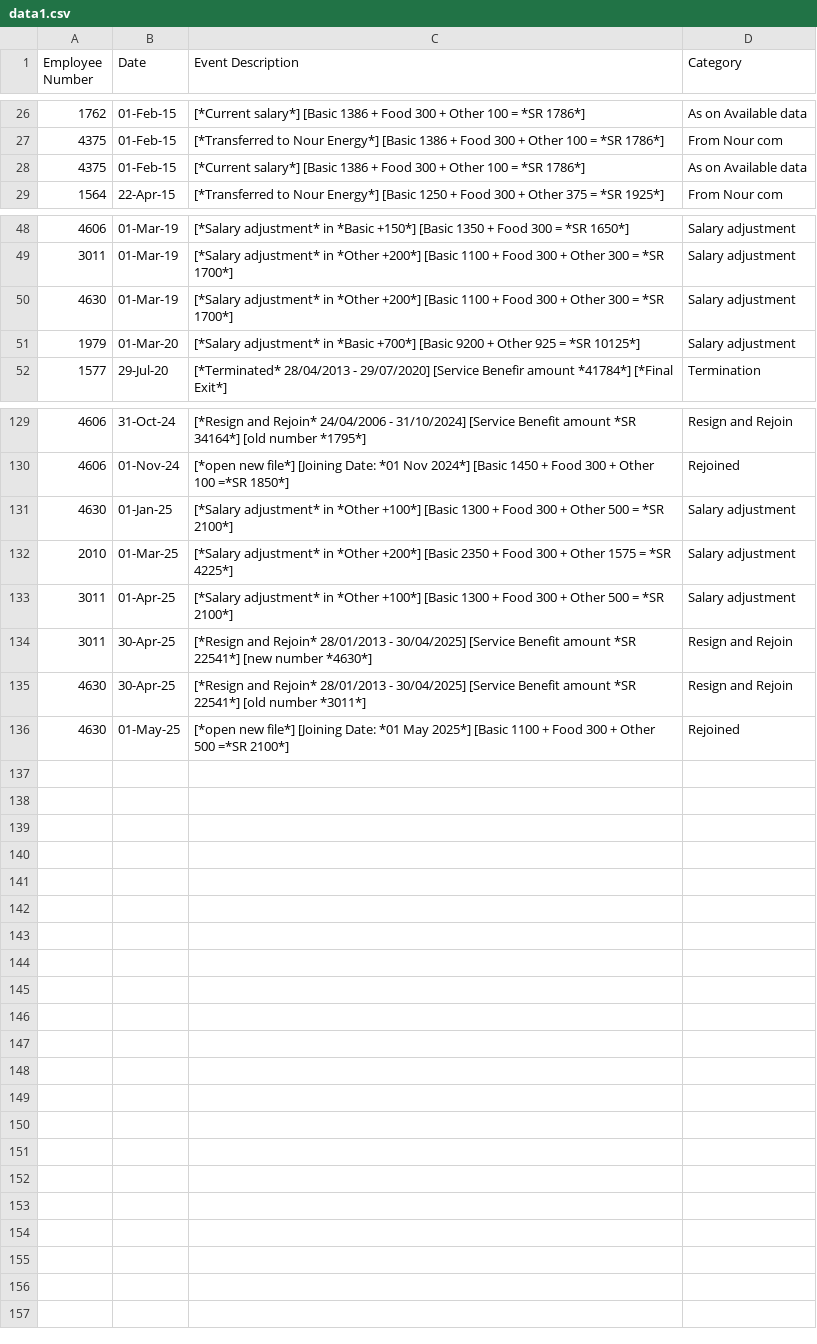
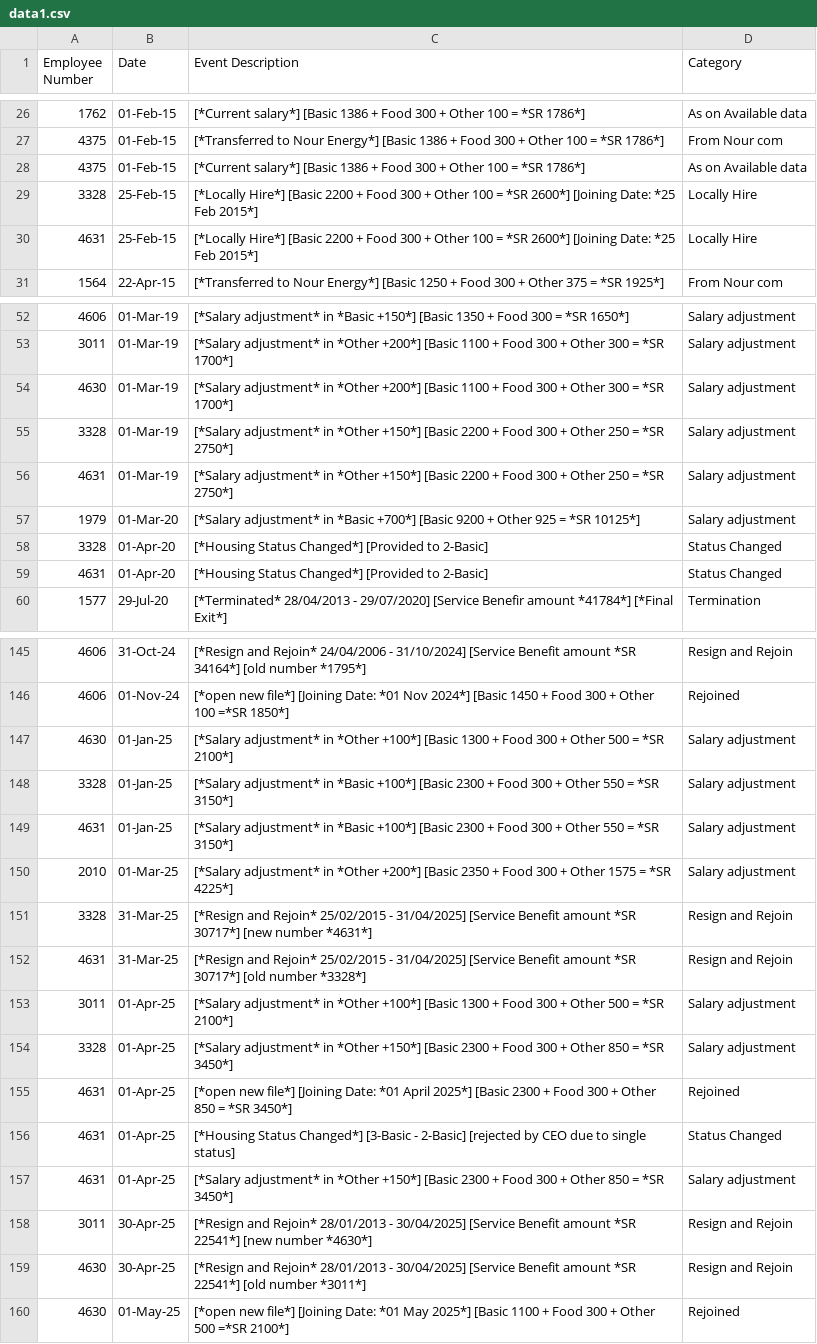
Before and after one commit to Nour292/Nourdata, a CSV file: data1.csv, drawn as a sheet; only a part is shown, gaps mark what is left out; the diff covers the shown part only.

Commit message:
Add files via upload

```diff
--- a/data1.csv
+++ b/data1.csv
@@ -28,2 +28,4 @@
 4375,01-Feb-15,[*Current salary*] [Basic 1386 + Food 300 + Other 100 = *SR 1786*],As on Available data
+3328,25-Feb-15,[*Locally Hire*] [Basic 2200 + Food 300 + Other 100 = *SR 2600*] [Joining Date: *25 Feb 2015*],Locally Hire
+4631,25-Feb-15,[*Locally Hire*] [Basic 2200 + Food 300 + Other 100 = *SR 2600*] [Joining Date: *25 Feb 2015*],Locally Hire
 1564,22-Apr-15,[*Transferred to Nour Energy*] [Basic 1250 + Food 300 + Other 375 = *SR 1925*] ,From Nour com
@@ -50,3 +54,7 @@
 4630,01-Mar-19,[*Salary adjustment* in *Other +200*]  [Basic 1100 + Food 300 + Other 300 = *SR 1700*],Salary adjustment
+3328,01-Mar-19,[*Salary adjustment* in *Other +150*]  [Basic 2200 + Food 300 + Other 250 = *SR 2750*],Salary adjustment
+4631,01-Mar-19,[*Salary adjustment* in *Other +150*]  [Basic 2200 + Food 300 + Other 250 = *SR 2750*],Salary adjustment
 1979,01-Mar-20,[*Salary adjustment* in *Basic +700*]  [Basic 9200 + Other 925 = *SR 10125*],Salary adjustment
+3328,01-Apr-20,[*Housing Status Changed*] [Provided to 2-Basic],Status Changed
+4631,01-Apr-20,[*Housing Status Changed*] [Provided to 2-Basic],Status Changed
 1577,29-Jul-20,[*Terminated* 28/04/2013 - 29/07/2020] [Service Benefir amount *41784*] [*Final Exit*],Termination
@@ -131,4 +147,12 @@
 4630,01-Jan-25,[*Salary adjustment* in *Other +100*]  [Basic 1300 + Food 300 + Other 500 = *SR 2100*],Salary adjustment
+3328,01-Jan-25,[*Salary adjustment* in *Basic +100*]  [Basic 2300 + Food 300 + Other 550 = *SR 3150*],Salary adjustment
+4631,01-Jan-25,[*Salary adjustment* in *Basic +100*]  [Basic 2300 + Food 300 + Other 550 = *SR 3150*],Salary adjustment
 2010,01-Mar-25,[*Salary adjustment* in *Other +200*]  [Basic 2350 + Food 300 + Other 1575 = *SR 4225*],Salary adjustment
+3328,31-Mar-25,[*Resign and Rejoin* 25/02/2015 - 31/04/2025]  [Service Benefit amount *SR 30717*] [new number *4631*],Resign and Rejoin
+4631,31-Mar-25,[*Resign and Rejoin* 25/02/2015 - 31/04/2025]  [Service Benefit amount *SR 30717*] [old number *3328*],Resign and Rejoin
 3011,01-Apr-25,[*Salary adjustment* in *Other +100*]  [Basic 1300 + Food 300 + Other 500 = *SR 2100*],Salary adjustment
+3328,01-Apr-25,[*Salary adjustment* in *Other +150*]  [Basic 2300 + Food 300 + Other 850 = *SR 3450*],Salary adjustment
+4631,01-Apr-25,[*open new file*]  [Joining Date: *01 April 2025*] [Basic 2300 + Food 300 + Other 850 = *SR 3450*],Rejoined
+4631,01-Apr-25,[*Housing Status Changed*] [3-Basic - 2-Basic] [rejected by CEO due to single status],Status Changed
+4631,01-Apr-25,[*Salary adjustment* in *Other +150*]  [Basic 2300 + Food 300 + Other 850 = *SR 3450*],Salary adjustment
 3011,30-Apr-25,[*Resign and Rejoin* 28/01/2013 - 30/04/2025]  [Service Benefit amount *SR 22541*] [new number *4630*],Resign and Rejoin
```
Also changed, not shown: 10 added rows and 2 moved rows elsewhere in this file.
